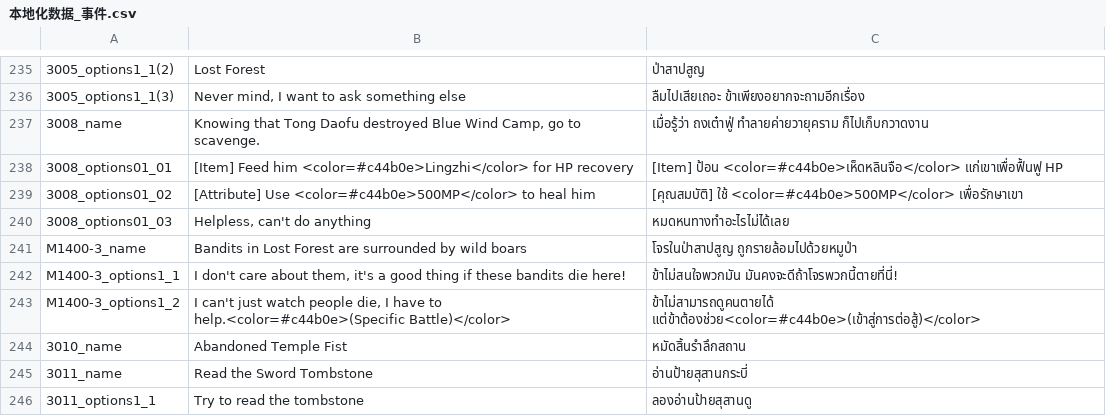
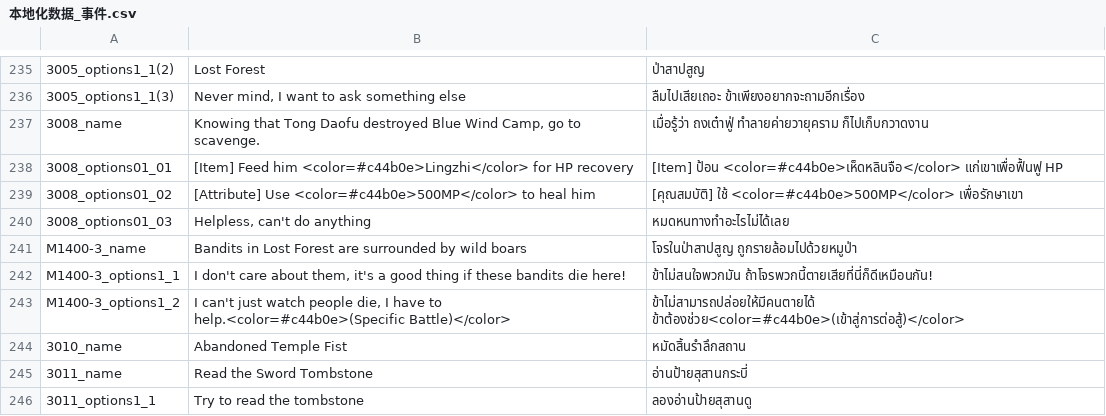
Before and after one commit to 1ookilo/WulinSH-TH, a CSV file: WulinPy/GenerateCSVtoXSLX/csv_input/本地化数据_事件.csv, drawn as a sheet; only a part is shown, gaps mark what is left out; the diff names each change by its address in the sheet, - before the commit and + after, or states it on an @@ line.

```diff
--- a/WulinPy/GenerateCSVtoXSLX/csv_input/本地化数据_事件.csv
+++ b/WulinPy/GenerateCSVtoXSLX/csv_input/本地化数据_事件.csv
-C242: ข้าไม่สนใจพวกมัน มันคงจะดีถ้าโจรพวกนี้ตายที่นี่!
+C242: ข้าไม่สนใจพวกมัน ถ้าโจรพวกนี้ตายเสียที่นี่ก็ดีเหมือนกัน!
-C243: ข้าไม่สามารถดูคนตายได้ แต่ข้าต้องช่วย<color=#c44b0e>(เข้าสู่การต่อสู้)</color>
+C243: ข้าไม่สามารถปล่อยให้มีคนตายได้ ข้าต้องช่วย<color=#c44b0e>(เข้าสู่การต่อสู้)</color>
```
Also changed, not shown: WulinPy/GenerateCSVtoXSLX/csv_input/本地化数据_剧情.csv, WulinPy/GenerateCSVtoXSLX/csv_input/本地化数据_角色弱对白.csv, 1 other file.
